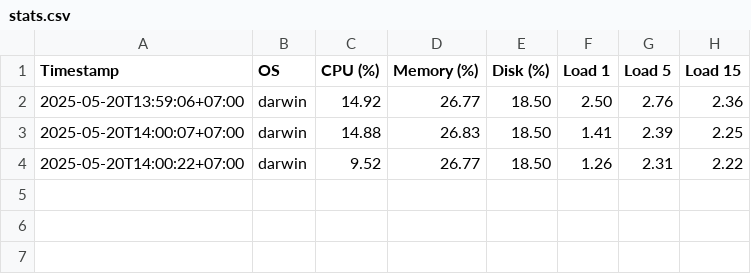
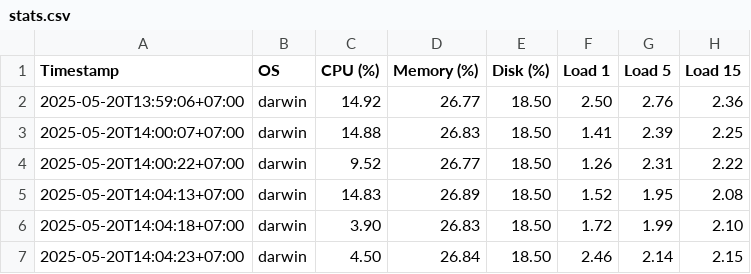
Before and after one commit to rizkilabs/server-performance-stats, a CSV file: stats.csv, drawn as a sheet.

```diff
--- a/stats.csv
+++ b/stats.csv
@@ -4 +4,4 @@ Timestamp,OS,CPU (%),Memory (%),Disk (%),Load 1,Load 5,Load 15
 2025-05-20T14:00:22+07:00,darwin,9.52,26.77,18.50,1.26,2.31,2.22
+2025-05-20T14:04:13+07:00,darwin,14.83,26.89,18.50,1.52,1.95,2.08
+2025-05-20T14:04:18+07:00,darwin,3.90,26.83,18.50,1.72,1.99,2.10
+2025-05-20T14:04:23+07:00,darwin,4.50,26.84,18.50,2.46,2.14,2.15
```
Also changed, not shown: 2 other files.
